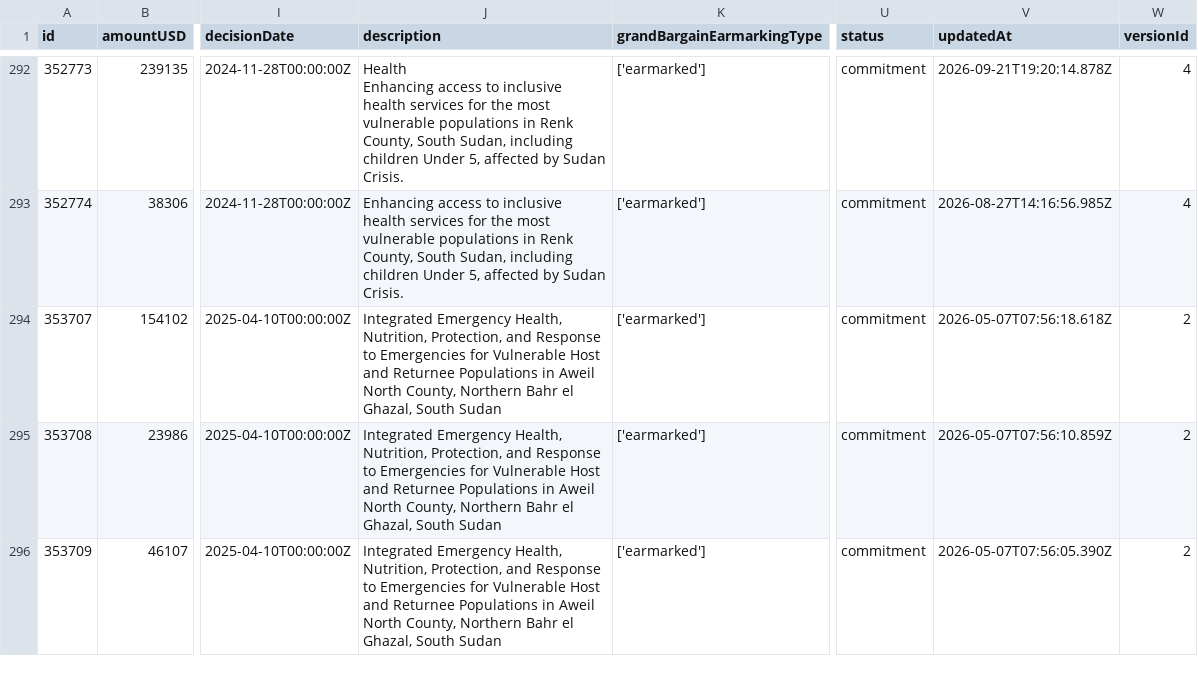
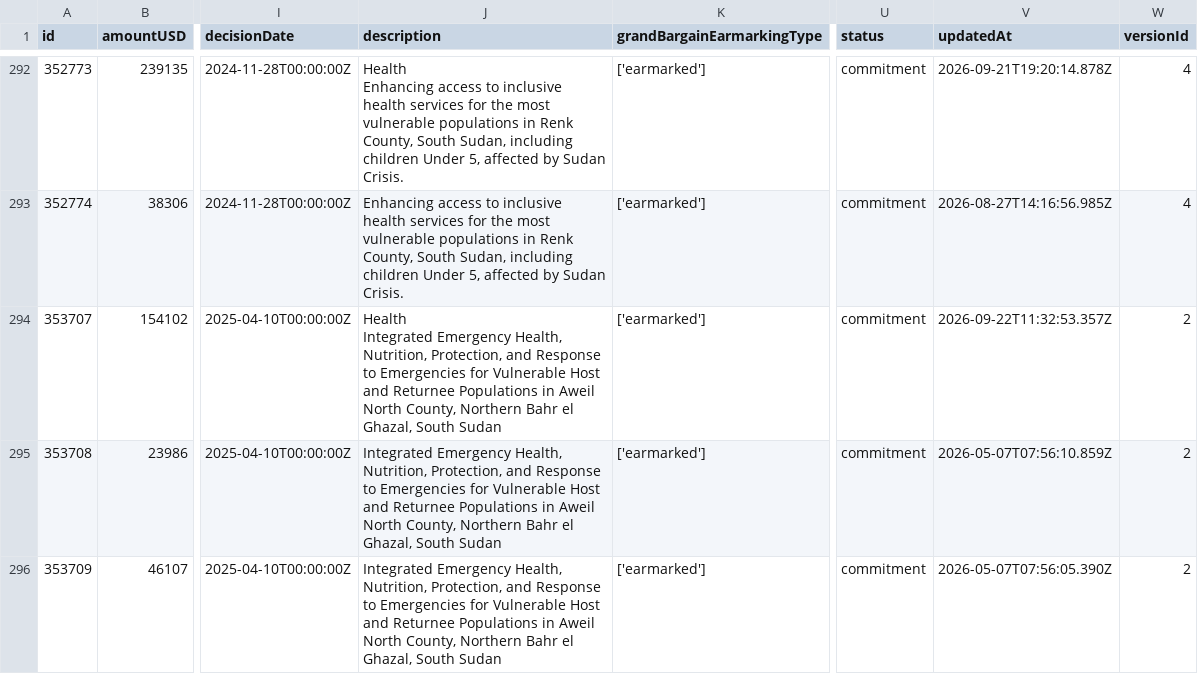
Before and after one commit to jayasekhon/South-Sudan-Dashboard, a CSV file: data/funding_fts.csv, drawn as a sheet; only a part is shown, gaps mark what is left out; ↵ is a line break in a cell; the diff names each change by its address in the sheet, - before the commit and + after, or states it on an @@ line.

```diff
--- a/data/funding_fts.csv
+++ b/data/funding_fts.csv
-J294 (description): Integrated Emergency…
+J294 (description): Health ↵ Integrated Emergency…
-V294 (updatedAt): 2026-05-07T07:56:18.618Z
+V294 (updatedAt): 2026-09-22T11:32:53.357Z
```
Also changed, not shown: data/appeals.csv, data/field_reports.csv, 3 other files.
